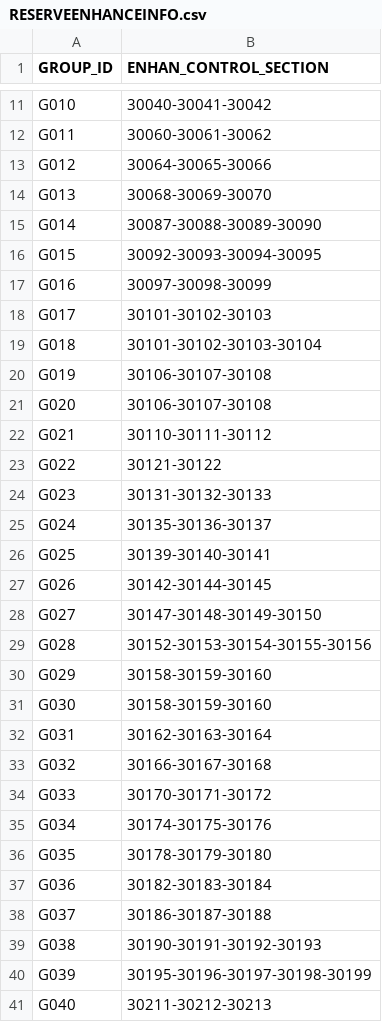
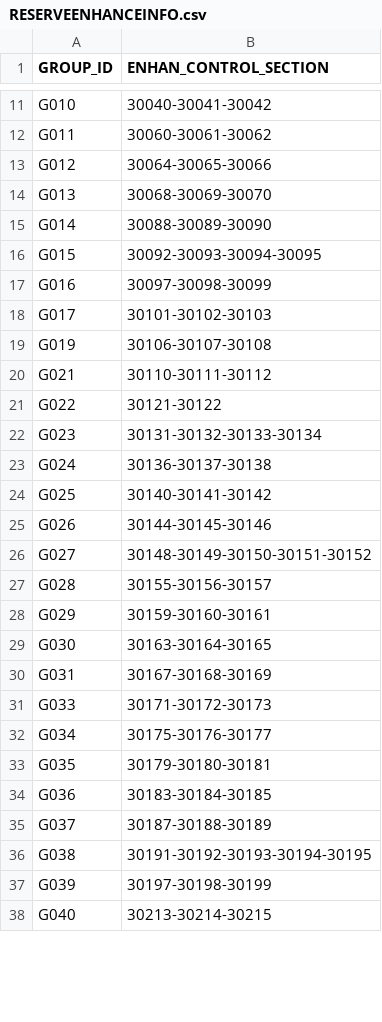
Before and after one commit to AK0-Leopard/OverheadHoistBuffer_ASE, a CSV file: OverheadHoistBuffer_ASE/BCWinForm/Config/ASE_LINE3/CSV/RESERVEENHANCEINFO.csv, drawn as a sheet; only a part is shown, gaps mark what is left out; the diff covers the shown part only.

Commit message:
修改Line3 reserve enhance info

```diff
--- a/OverheadHoistBuffer_ASE/BCWinForm/Config/ASE_LINE3/CSV/RESERVEENHANCEINFO.csv
+++ b/OverheadHoistBuffer_ASE/BCWinForm/Config/ASE_LINE3/CSV/RESERVEENHANCEINFO.csv
@@ -14,3 +14,3 @@ G012,30064-30065-30066
 G013,30068-30069-30070
-G014,30087-30088-30089-30090
+G014,30088-30089-30090
 G015,30092-30093-30094-30095
@@ -18,24 +18,21 @@ G016,30097-30098-30099
 G017,30101-30102-30103
-G018,30101-30102-30103-30104
 G019,30106-30107-30108
-G020,30106-30107-30108
 G021,30110-30111-30112
 G022,30121-30122
-G023,30131-30132-30133
-G024,30135-30136-30137
-G025,30139-30140-30141
-G026,30142-30144-30145
-G027,30147-30148-30149-30150
-G028,30152-30153-30154-30155-30156
-G029,30158-30159-30160
-G030,30158-30159-30160
-G031,30162-30163-30164
-G032,30166-30167-30168
-G033,30170-30171-30172
-G034,30174-30175-30176
-G035,30178-30179-30180
-G036,30182-30183-30184
-G037,30186-30187-30188
-G038,30190-30191-30192-30193
-G039,30195-30196-30197-30198-30199
-G040,30211-30212-30213
+G023,30131-30132-30133-30134
+G024,30136-30137-30138
+G025,30140-30141-30142
+G026,30144-30145-30146
+G027,30148-30149-30150-30151-30152
+G028,30155-30156-30157
+G029,30159-30160-30161
+G030,30163-30164-30165
+G031,30167-30168-30169
+G033,30171-30172-30173
+G034,30175-30176-30177
+G035,30179-30180-30181
+G036,30183-30184-30185
+G037,30187-30188-30189
+G038,30191-30192-30193-30194-30195
+G039,30197-30198-30199
+G040,30213-30214-30215
```
Also changed, not shown: 1 added row and 3 edited cells elsewhere in this file, 1 other file.
